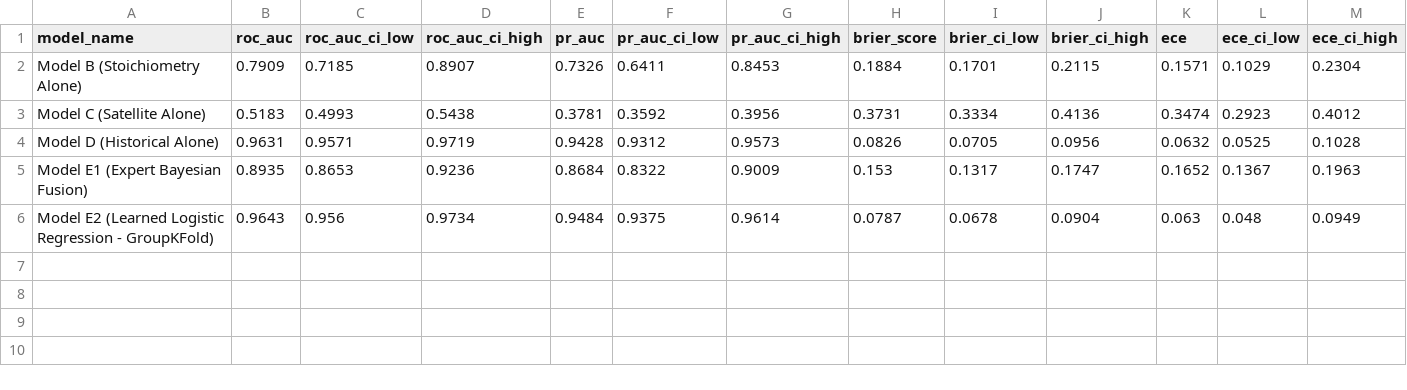
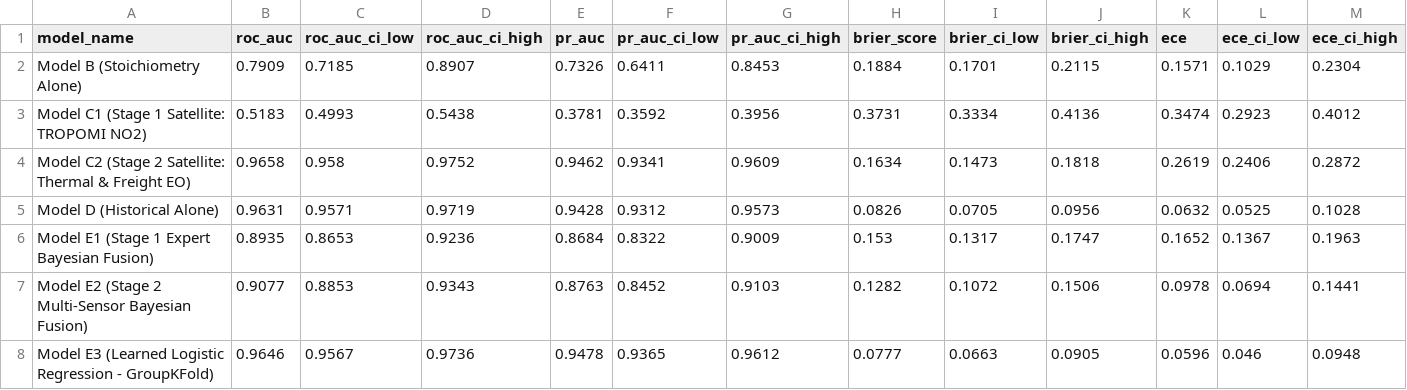
Before and after one commit to CaceresCristhian/VeriCBAM, a CSV file: experiments/results/graded_model_comparison_summary.csv, drawn as a sheet; only a part is shown; removed rows and columns are numbered as before the commit, all else as after; rows hold the shown columns only; the diff names each change by its address in the sheet, - before the commit and + after, or states it on an @@ line.

Commit message:
Fix EvidenceInput hot-reload cache and update Stage 2 Multi-Sensor benchmark results

```diff
--- a/experiments/results/graded_model_comparison_summary.csv
+++ b/experiments/results/graded_model_comparison_summary.csv
-A3 (model_name): Model C (Satellite Alone)
+A3 (model_name): Model C1 (Stage 1 Satellite: TROPOMI NO2)
+row 4: Model C2 (Stage 2 Satellite: Thermal & Freight EO) | 0.9658 | 0.958 | 0.9752 | 0.9462 | 0.9341 | 0.9609 | 0.1634 | 0.1473 | 0.1818 | 0.2619 | 0.2406 | 0.2872
-A6 (model_name): Model E1 (Expert Bayesian Fusion)
+A6 (model_name): Model E1 (Stage 1 Expert Bayesian Fusion)
-row 6: Model E2 (Learned Logistic Regression - GroupKFold) | 0.9643 | 0.956 | 0.9734 | 0.9484 | 0.9375 | 0.9614 | 0.0787 | 0.0678 | 0.0904 | 0.063 | 0.048 | 0.0949
+row 7: Model E2 (Stage 2 Multi-Sensor Bayesian Fusion) | 0.9077 | 0.8853 | 0.9343 | 0.8763 | 0.8452 | 0.9103 | 0.1282 | 0.1072 | 0.1506 | 0.0978 | 0.0694 | 0.1441
+row 8: Model E3 (Learned Logistic Regression - GroupKFold) | 0.9646 | 0.9567 | 0.9736 | 0.9478 | 0.9365 | 0.9612 | 0.0777 | 0.0663 | 0.0905 | 0.0596 | 0.046 | 0.0948
```
Also changed, not shown: experiments/results/graded_label_sensitivity.csv, experiments/results/m5_historical_score_ablation.csv, 8 other files.
